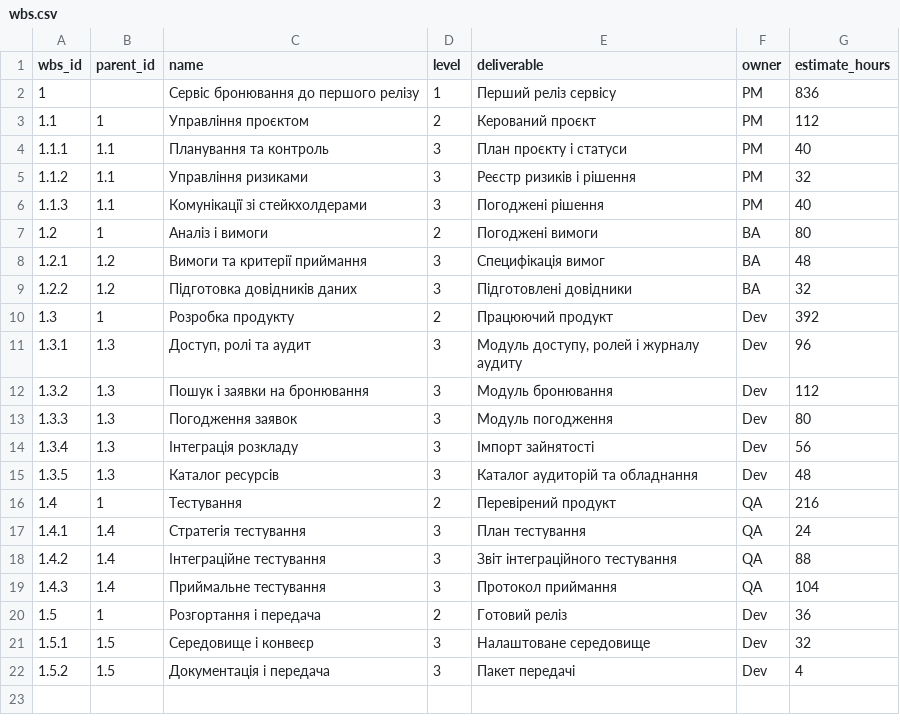
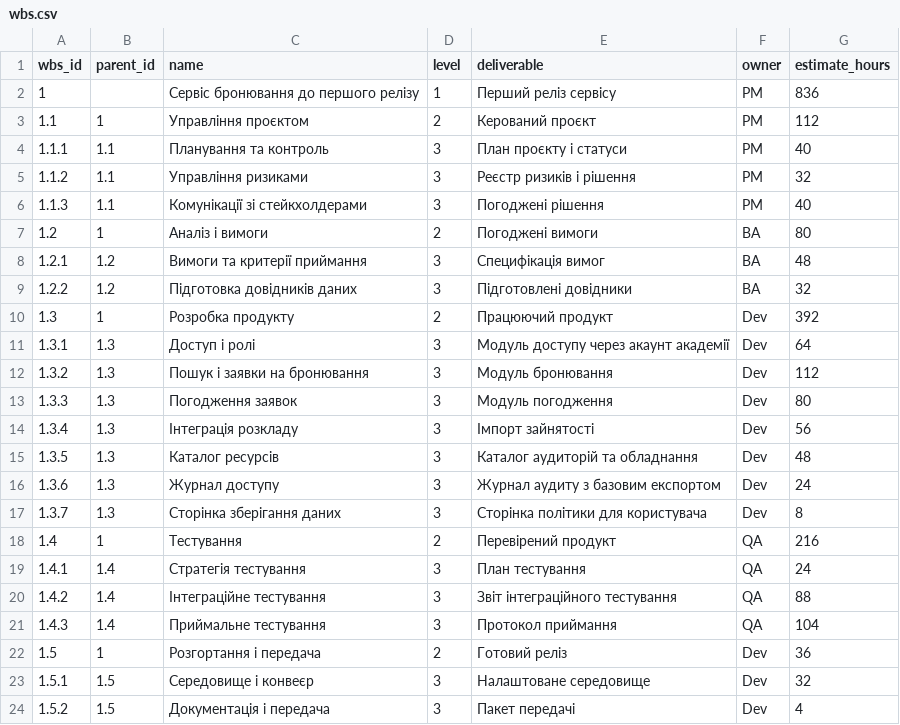
Before and after one commit to pavloSlovikovskyi/pm-2026-kn41-slovikovskyi, a CSV file: lr07_wbs/wbs.csv, drawn as a sheet.

```diff
--- a/lr07_wbs/wbs.csv
+++ b/lr07_wbs/wbs.csv
@@ -10,3 +10,3 @@ wbs_id,parent_id,name,level,deliverable,owner,estimate_hours
 1.3,1,Розробка продукту,2,Працюючий продукт,Dev,392
-1.3.1,1.3,"Доступ, ролі та аудит",3,"Модуль доступу, ролей і журналу аудиту",Dev,96
+1.3.1,1.3,Доступ і ролі,3,Модуль доступу через акаунт академії,Dev,64
 1.3.2,1.3,Пошук і заявки на бронювання,3,Модуль бронювання,Dev,112
@@ -15,2 +15,4 @@ wbs_id,parent_id,name,level,deliverable,owner,estimate_hours
 1.3.5,1.3,Каталог ресурсів,3,Каталог аудиторій та обладнання,Dev,48
+1.3.6,1.3,Журнал доступу,3,Журнал аудиту з базовим експортом,Dev,24
+1.3.7,1.3,Сторінка зберігання даних,3,Сторінка політики для користувача,Dev,8
 1.4,1,Тестування,2,Перевірений продукт,QA,216
```
Also changed, not shown: lr07_wbs/schedule.csv, lr11_risks_quality/changelog.csv, 16 other files.
